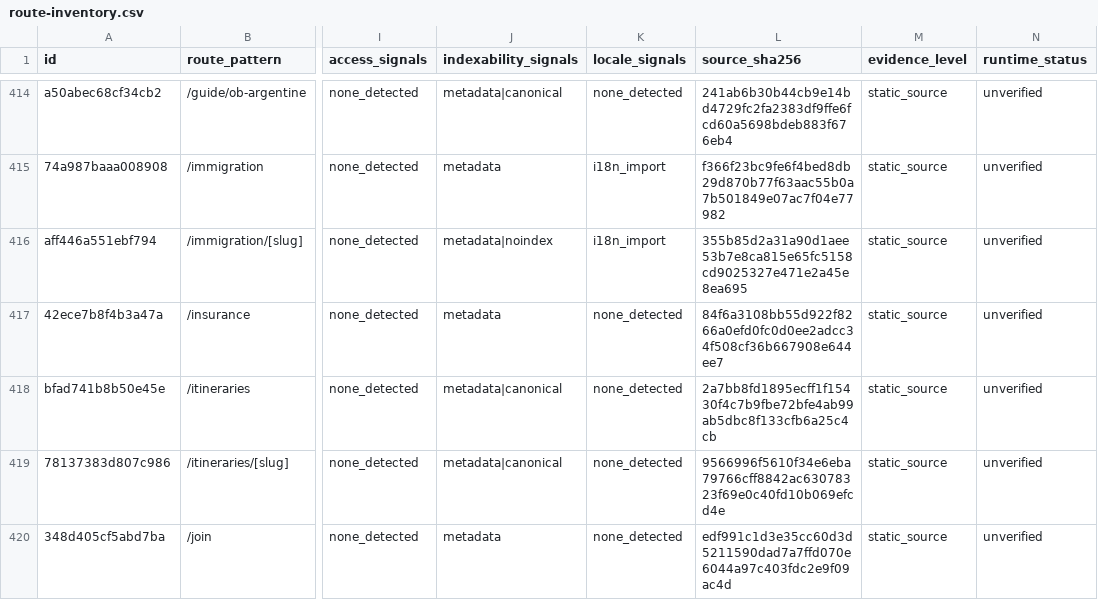
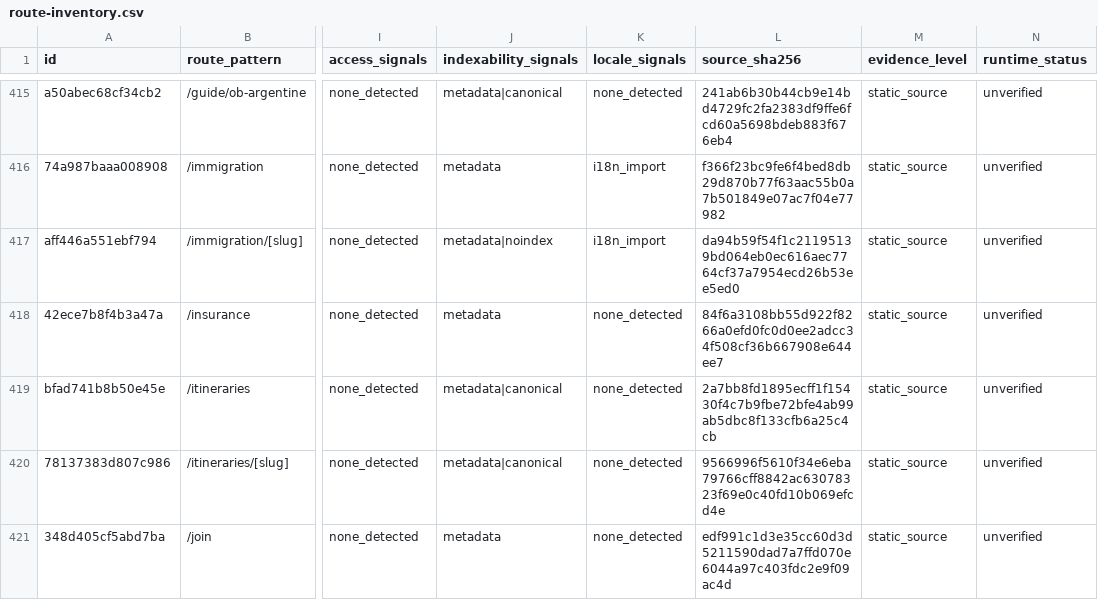
Before and after one commit to Evdokimychev/argentina-travel, a CSV file: docs/audit/route-inventory.csv, drawn as a sheet; only a part is shown, gaps mark what is left out; addresses are those after the commit; the diff covers the shown part only; the diff names each change by its address in the sheet, - before the commit and + after, or states it on an @@ line.

```diff
--- a/docs/audit/route-inventory.csv
+++ b/docs/audit/route-inventory.csv
-L417 (source_sha256): 355b85d2a31a90d1aee53b7e8ca815e65fc5158cd9025327e471e2a45e8ea695
+L417 (source_sha256): da94b59f54f1c21195139bd064eb0ec616aec7764cf37a7954ecd26b53ee5ed0
```
Also changed, not shown: 2 added rows and 6 edited cells elsewhere in this file, docs/audit/route-component-data-matrix.csv, 4 other files.
